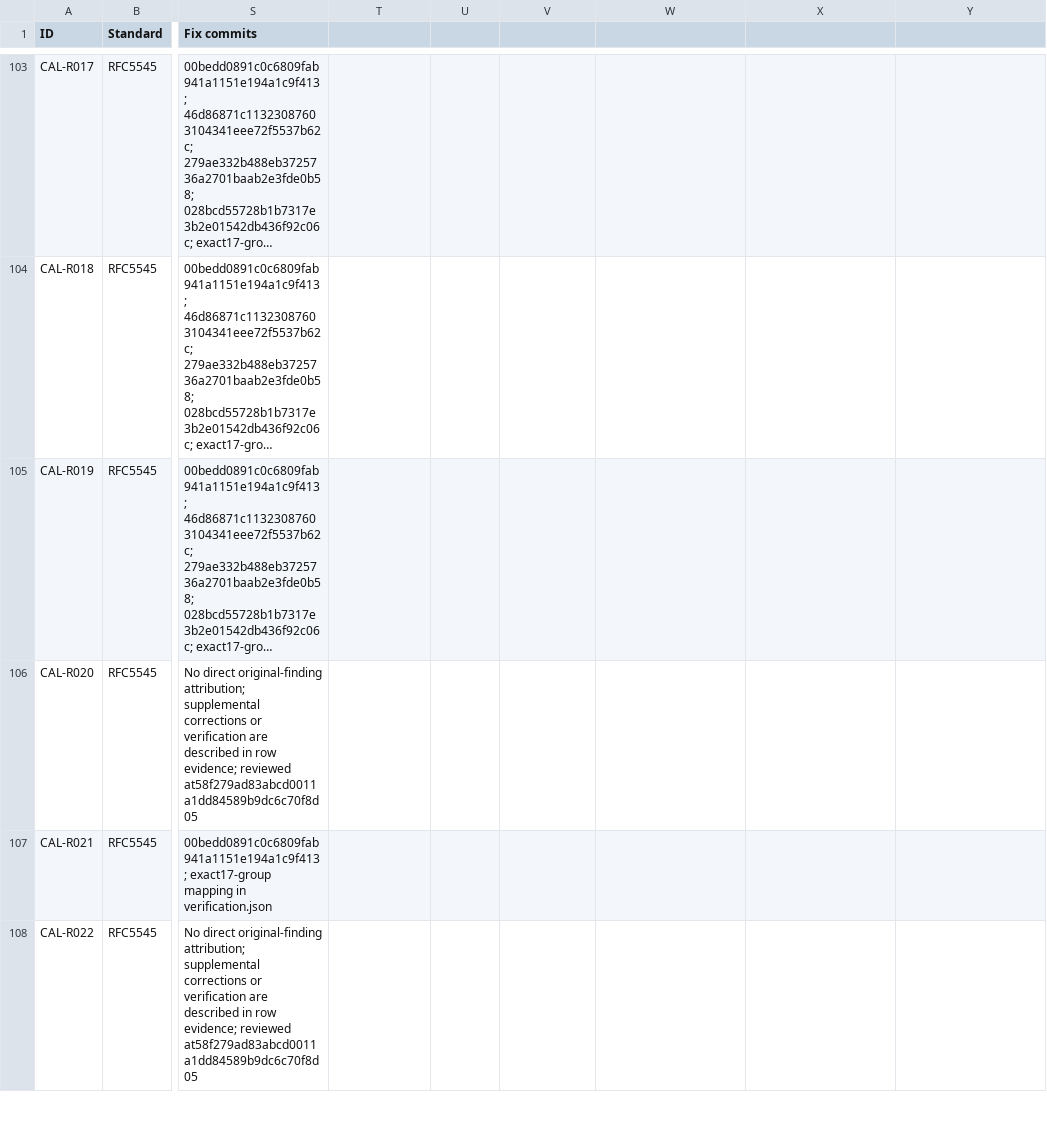
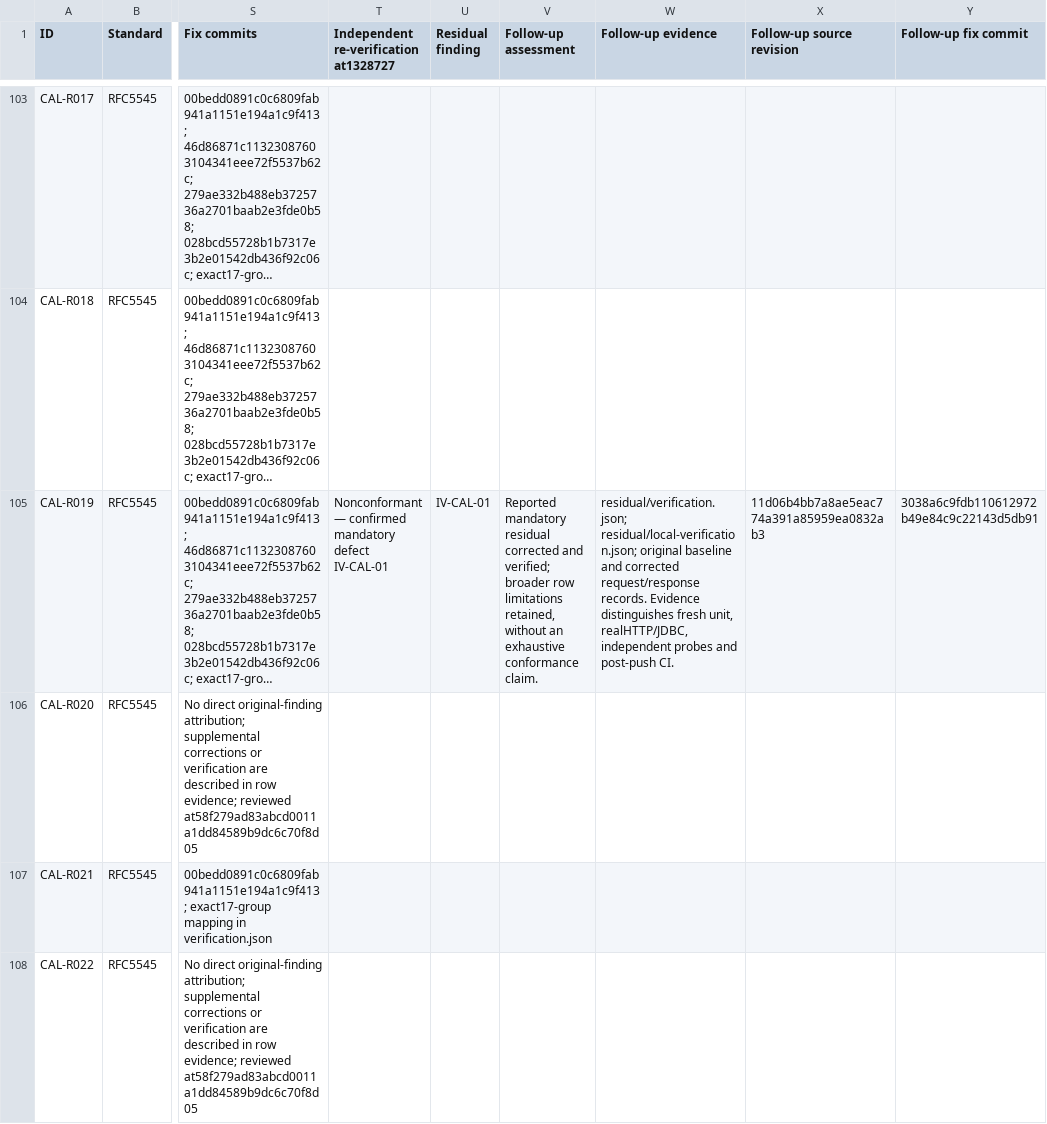
Before and after one commit to busystack/caldav-server, a CSV file: qualification/evidence/standards-corrections/matrix-dispositions.csv, drawn as a sheet; only a part is shown, gaps mark what is left out; long unchanged cells end in …; the diff covers the shown part only; the diff names each change by its address in the sheet, - before the commit and + after, or states it on an @@ line.

Commit message:
Record independent residual baselines and verified corrections

```diff
--- a/qualification/evidence/standards-corrections/matrix-dispositions.csv
+++ b/qualification/evidence/standards-corrections/matrix-dispositions.csv
-T1: (empty)
+T1: Independent re-verification at1328727
-U1: (empty)
+U1: Residual finding
-V1: (empty)
+V1: Follow-up assessment
-W1: (empty)
+W1: Follow-up evidence
-X1: (empty)
+X1: Follow-up source revision
-Y1: (empty)
+Y1: Follow-up fix commit
-T105: (empty)
+T105: Nonconformant — confirmed mandatory defect IV-CAL-01
-U105 (Residual finding): (empty)
+U105 (Residual finding): IV-CAL-01
-V105 (Follow-up assessment): (empty)
+V105 (Follow-up assessment): Reported mandatory residual corrected and verified; broader row limitations retained, without an exhaustive conformance claim.
-W105 (Follow-up evidence): (empty)
+W105 (Follow-up evidence): residual/verification.json; residual/local-verification.json; original baseline and corrected request/response records. Evidence distinguishes fresh unit, realHTTP/JDBC, independent probes and post-push CI.
-X105 (Follow-up source revision): (empty)
+X105 (Follow-up source revision): 11d06b4bb7a8ae5eac774a391a85959ea0832ab3
-Y105 (Follow-up fix commit): (empty)
+Y105 (Follow-up fix commit): 3038a6c9fdb110612972b49e84c9c22143d5db91
```
Also changed, not shown: 42 edited cells elsewhere in this file, 14 other files.
